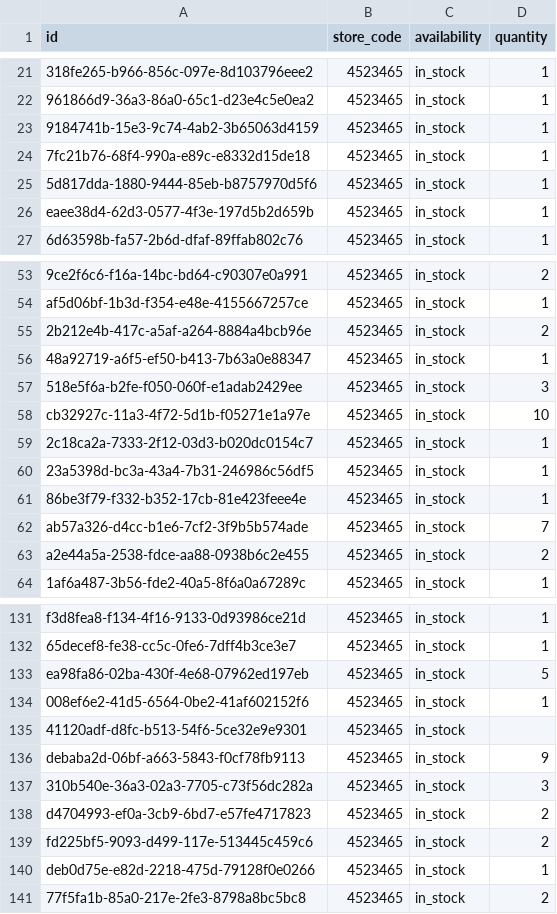
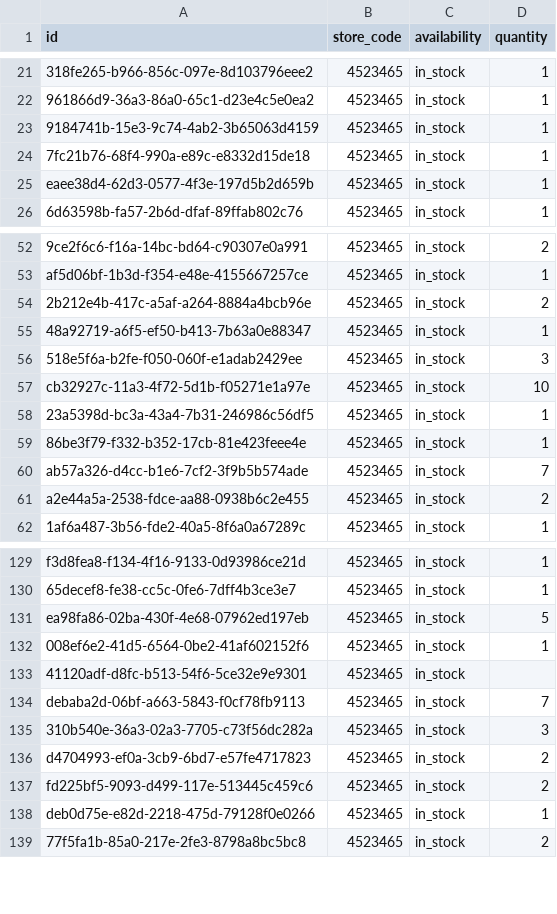
Before and after one commit to lautsu-afk/wix-local-inventory, a TSV file: docs/local_inventory.tsv, drawn as a sheet; only a part is shown, gaps mark what is left out; removed rows and columns are numbered as before the commit, all else as after; the diff names each change by its address in the sheet, - before the commit and + after, or states it on an @@ line.

```diff
--- a/docs/local_inventory.tsv
+++ b/docs/local_inventory.tsv
-row 25: 5d817dda-1880-9444-85eb-b8757970d5f6 | 4523465 | in_stock | 1
-row 59: 2c18ca2a-7333-2f12-03d3-b020dc0154c7 | 4523465 | in_stock | 1
-D134 (quantity): 9
+D134 (quantity): 7
```
